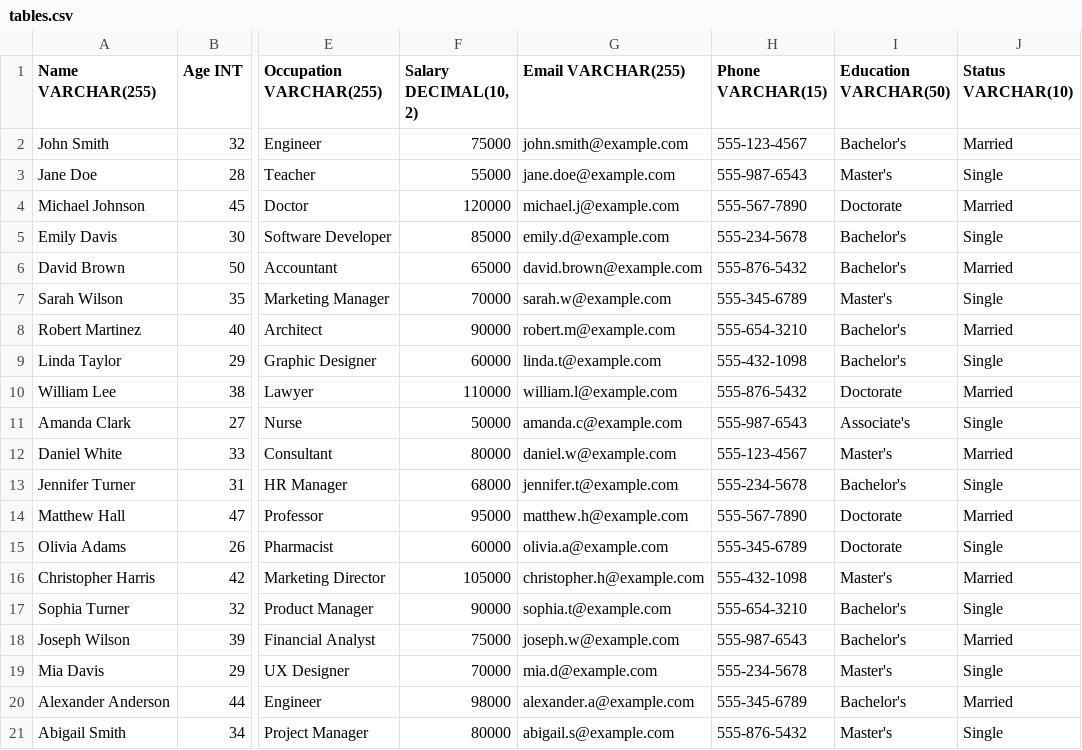
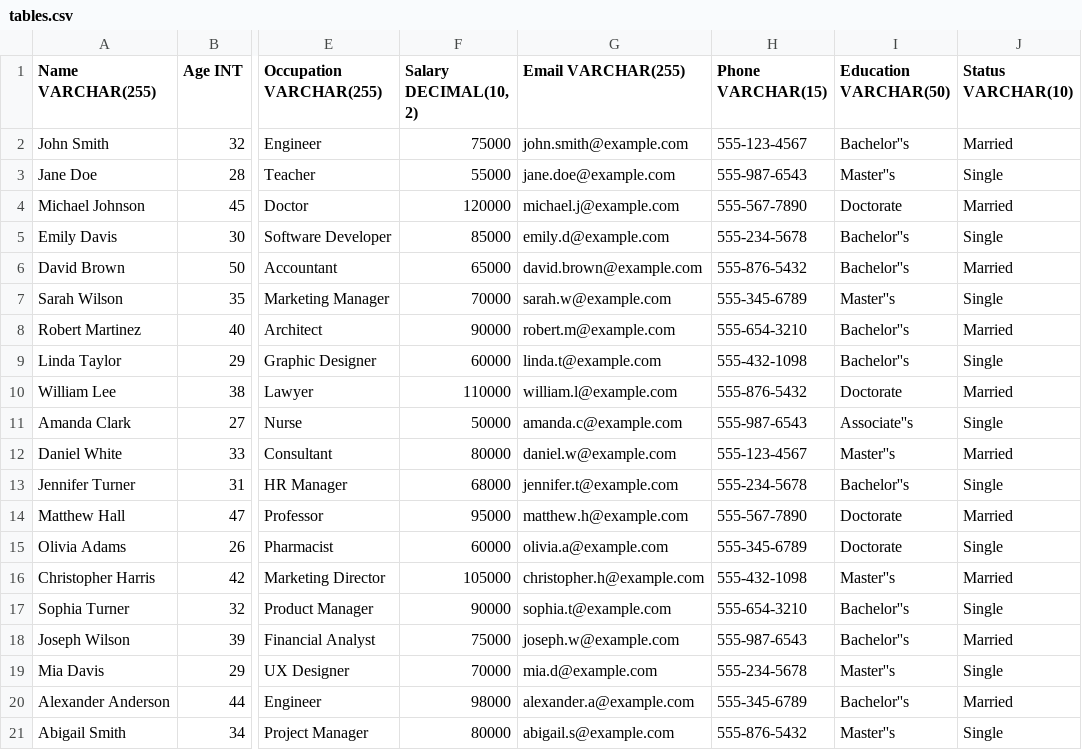
Before and after one commit to chathura-de-silva/E-Commerce-Platform, a CSV file: Backend/dbInitialData/tables.csv, drawn as a sheet; only a part is shown, gaps mark what is left out; the diff names each change by its address in the sheet, - before the commit and + after, or states it on an @@ line.

```diff
--- a/Backend/dbInitialData/tables.csv
+++ b/Backend/dbInitialData/tables.csv
-I2 (Education VARCHAR(50)): Bachelor's
+I2 (Education VARCHAR(50)): Bachelor''s
-I3 (Education VARCHAR(50)): Master's
+I3 (Education VARCHAR(50)): Master''s
-I5:I6 (Education VARCHAR(50)): Bachelor's
+I5:I6 (Education VARCHAR(50)): Bachelor''s
-I7 (Education VARCHAR(50)): Master's
+I7 (Education VARCHAR(50)): Master''s
-I8:I9 (Education VARCHAR(50)): Bachelor's
+I8:I9 (Education VARCHAR(50)): Bachelor''s
-I11 (Education VARCHAR(50)): Associate's
+I11 (Education VARCHAR(50)): Associate''s
-I12 (Education VARCHAR(50)): Master's
+I12 (Education VARCHAR(50)): Master''s
-I13 (Education VARCHAR(50)): Bachelor's
+I13 (Education VARCHAR(50)): Bachelor''s
-I16 (Education VARCHAR(50)): Master's
+I16 (Education VARCHAR(50)): Master''s
-I17:I18 (Education VARCHAR(50)): Bachelor's
+I17:I18 (Education VARCHAR(50)): Bachelor''s
-I19 (Education VARCHAR(50)): Master's
+I19 (Education VARCHAR(50)): Master''s
-I20 (Education VARCHAR(50)): Bachelor's
+I20 (Education VARCHAR(50)): Bachelor''s
-I21 (Education VARCHAR(50)): Master's
+I21 (Education VARCHAR(50)): Master''s
```
Also changed, not shown: 2 other files.
